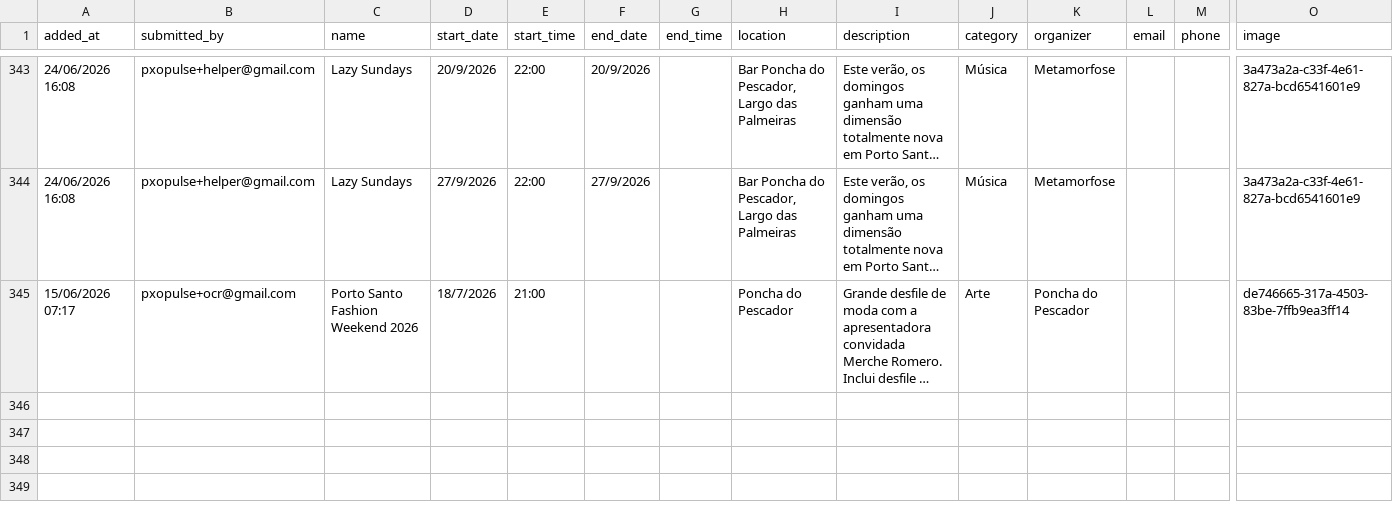
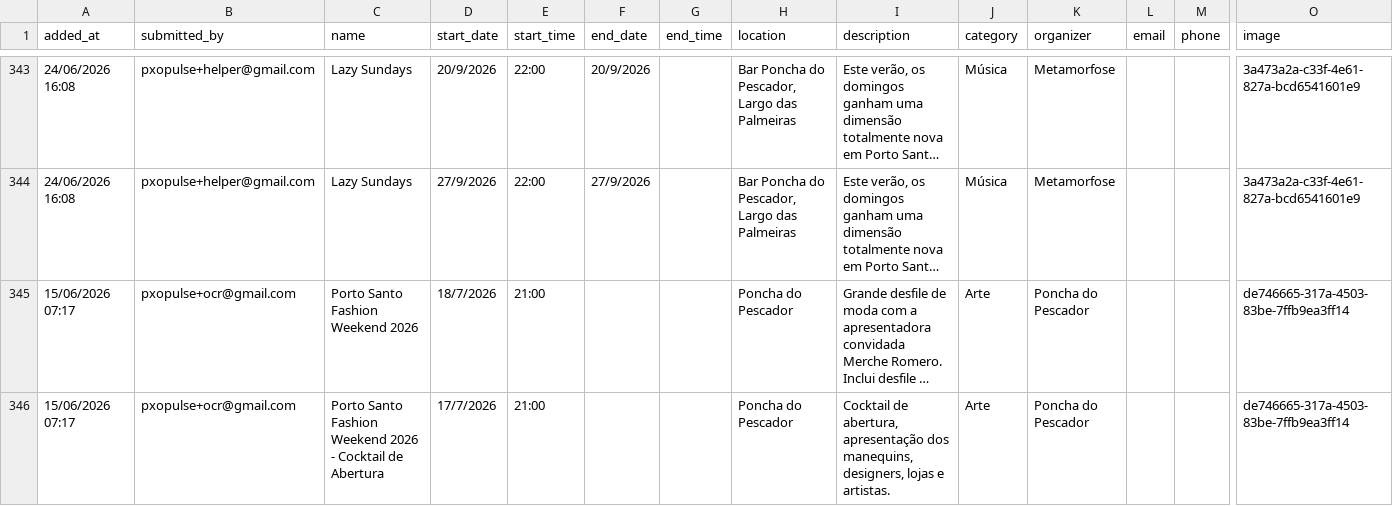
Before and after one commit to zewelor/ps_events, a CSV file: events.csv, drawn as a sheet; only a part is shown, gaps mark what is left out; long unchanged cells end in …; rows hold the shown columns only; the diff names each change by its address in the sheet, - before the commit and + after, or states it on an @@ line.

```diff
--- a/events.csv
+++ b/events.csv
+row 346: 15/06/2026 07:17 | pxopulse+ocr@gmail.com | Porto Santo Fashion Weekend 2026 - Cocktail de Abertura | 17/7/2026 | 21:00 |  |  | Poncha do Pescador | Cocktail de abertura, apresentação dos manequins, designers, lojas e artistas. | Arte | Poncha do Pescador |  |  | de746665-317a-4503-83be-7ffb9ea3ff14
```
